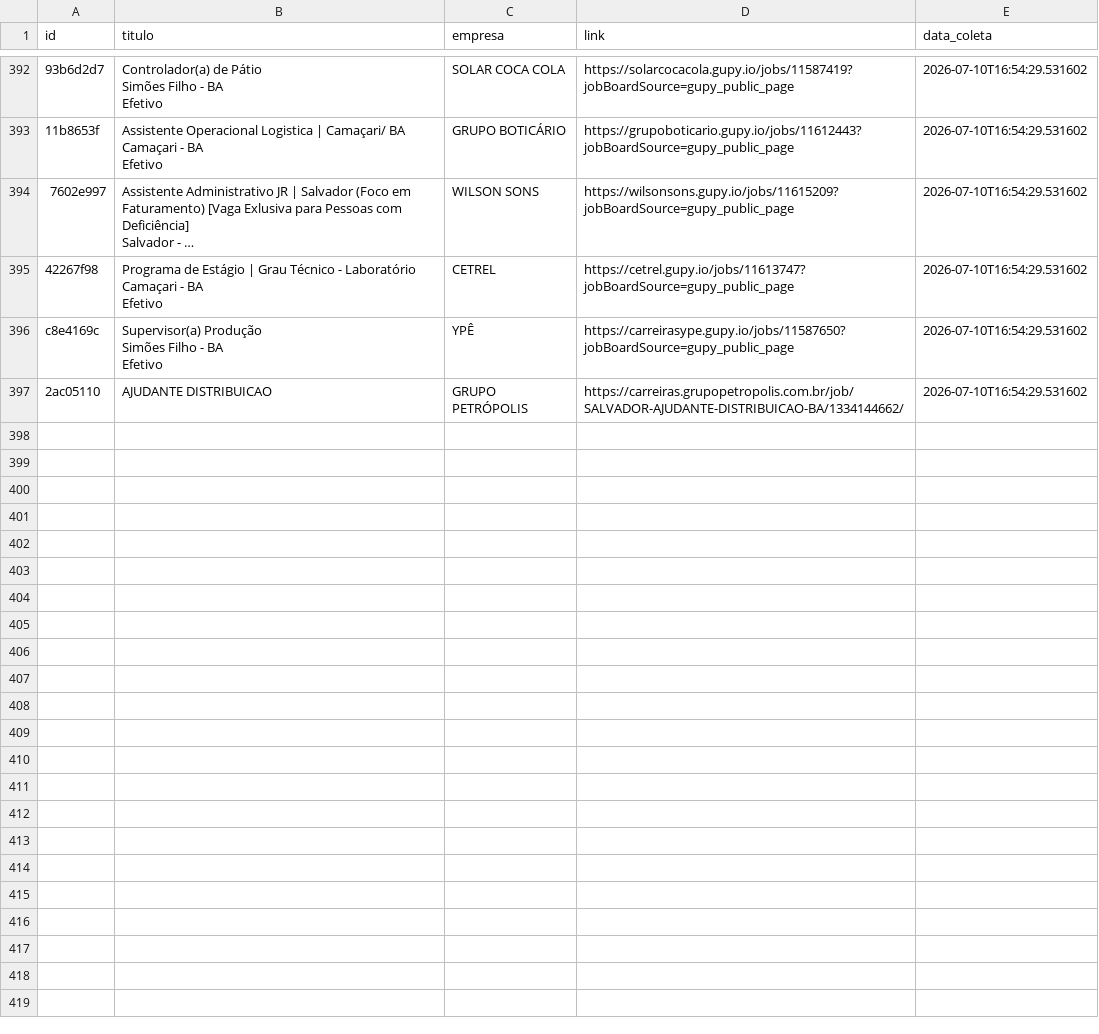
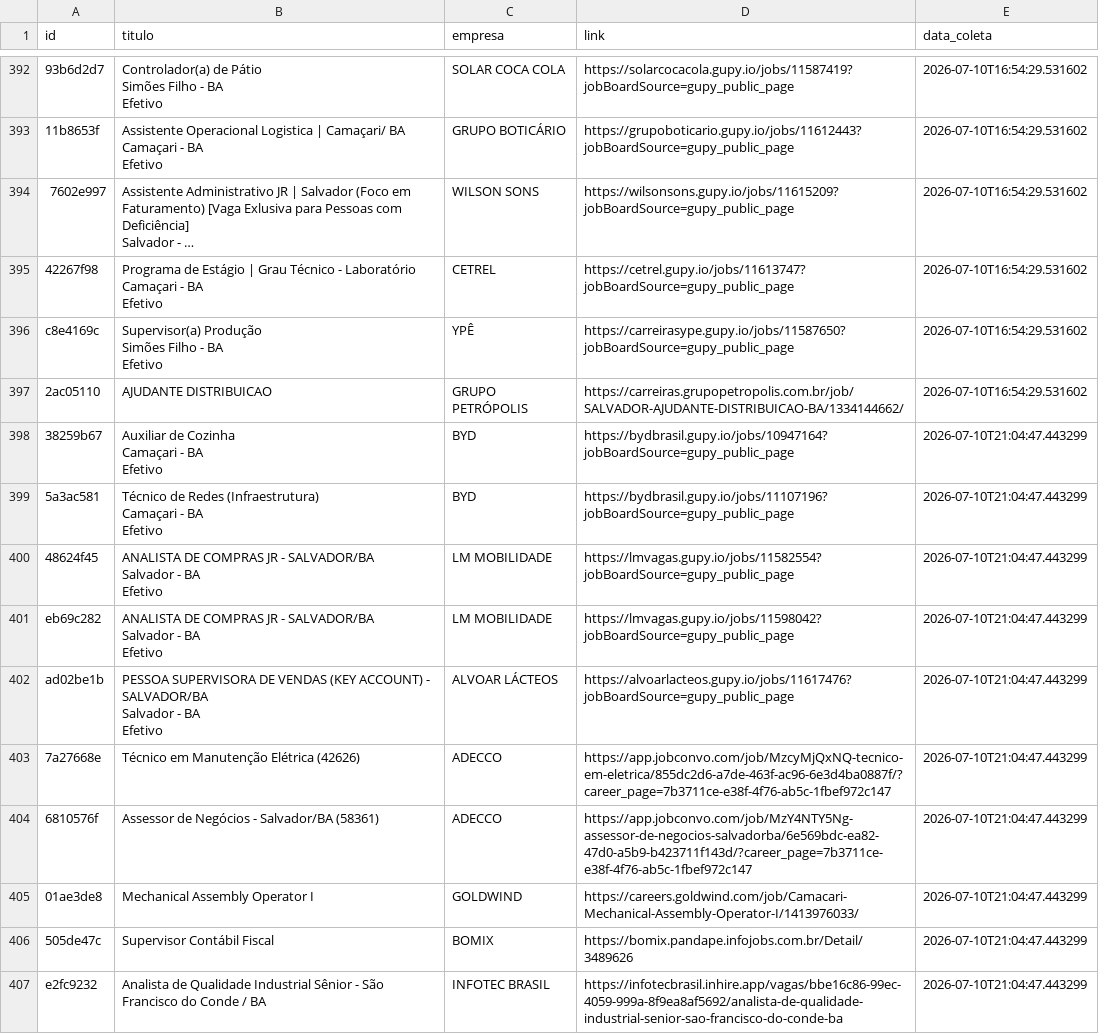
Before and after one commit to AndreyCarlos07/central-vagas, a CSV file: vagas_backup.csv, drawn as a sheet; only a part is shown, gaps mark what is left out; long unchanged cells end in …; ↵ is a line break in a cell; the diff names each change by its address in the sheet, - before the commit and + after, or states it on an @@ line.

Commit message:
Backup automático vagas.csv

```diff
--- a/vagas_backup.csv
+++ b/vagas_backup.csv
+row 398: 38259b67 | Auxiliar de Cozinha ↵ Camaçari - BA ↵ Efetivo | BYD | https://bydbrasil.gupy.io/jobs/10947164?jobBoardSource=gupy_public_page | 2026-07-10T21:04:47.443299
+row 399: 5a3ac581 | Técnico de Redes (Infraestrutura) ↵ Camaçari - BA ↵ Efetivo | BYD | https://bydbrasil.gupy.io/jobs/11107196?jobBoardSource=gupy_public_page | 2026-07-10T21:04:47.443299
+row 400: 48624f45 | ANALISTA DE COMPRAS JR - SALVADOR/BA ↵ Salvador - BA ↵ Efetivo | LM MOBILIDADE | https://lmvagas.gupy.io/jobs/11582554?jobBoardSource=gupy_public_page | 2026-07-10T21:04:47.443299
+row 401: eb69c282 | ANALISTA DE COMPRAS JR - SALVADOR/BA ↵ Salvador - BA ↵ Efetivo | LM MOBILIDADE | https://lmvagas.gupy.io/jobs/11598042?jobBoardSource=gupy_public_page | 2026-07-10T21:04:47.443299
+row 402: ad02be1b | PESSOA SUPERVISORA DE VENDAS (KEY ACCOUNT) - SALVADOR/BA ↵ Salvador - BA ↵ Efetivo | ALVOAR LÁCTEOS | https://alvoarlacteos.gupy.io/jobs/11617476?jobBoardSource=gupy_public_page | 2026-07-10T21:04:47.443299
+row 403: 7a27668e | Técnico em Manutenção Elétrica (42626) | ADECCO | https://app.jobconvo.com/job/MzcyMjQxNQ-tecnico-em-eletrica/855dc2d6-a7de-463f-ac96-6e3d4ba0887f/?career_page=7b3711ce-e38f-4f76-ab5c-1fbef972c147 | 2026-07-10T21:04:47.443299
+row 404: 6810576f | Assessor de Negócios - Salvador/BA (58361) | ADECCO | https://app.jobconvo.com/job/MzY4NTY5Ng-assessor-de-negocios-salvadorba/6e569bdc-ea82-47d0-a5b9-b423711f143d/?career_page=7b3711ce-e38f-4f76-ab5c-1fbef972c147 | 2026-07-10T21:04:47.443299
+row 405: 01ae3de8 | Mechanical Assembly Operator I | GOLDWIND | https://careers.goldwind.com/job/Camacari-Mechanical-Assembly-Operator-I/1413976033/ | 2026-07-10T21:04:47.443299
+row 406: 505de47c | Supervisor Contábil Fiscal | BOMIX | https://bomix.pandape.infojobs.com.br/Detail/3489626 | 2026-07-10T21:04:47.443299
+row 407: e2fc9232 | Analista de Qualidade Industrial Sênior - São Francisco do Conde / BA | INFOTEC BRASIL | https://infotecbrasil.inhire.app/vagas/bbe16c86-99ec-4059-999a-8f9ea8af5692/analista-de-qualidade-industrial-senior-sao-francisco-do-conde-ba | 2026-07-10T21:04:47.443299
```
